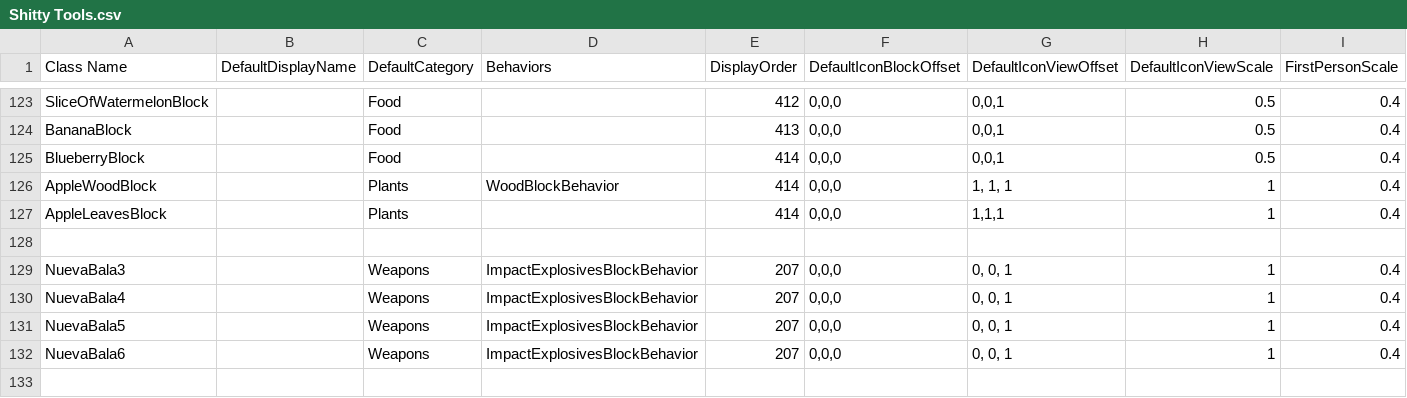
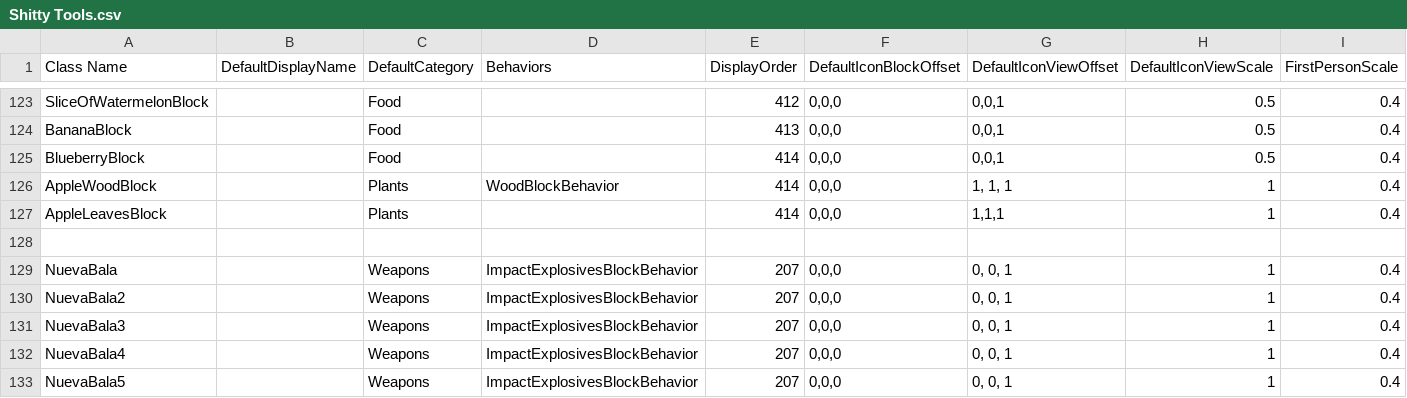
Before and after one commit to Samuelsan03/Shitty-Creatures-From-Survivalcraft-2, a CSV file: Shitty Tools.csv, drawn as a sheet; only a part is shown, gaps mark what is left out; the shorter side is filled out with more unchanged rows; rows hold the shown columns only; the diff names each change by its address in the sheet, - before the commit and + after, or states it on an @@ line.

Commit message:
Update Shitty Tools.csv

```diff
--- a/Shitty Tools.csv
+++ b/Shitty Tools.csv
+row 129: NuevaBala |  | Weapons | ImpactExplosivesBlockBehavior | 207 | 0,0,0 | 0, 0, 1 | 1 | 0.4
+row 130: NuevaBala2 |  | Weapons | ImpactExplosivesBlockBehavior | 207 | 0,0,0 | 0, 0, 1 | 1 | 0.4
```
